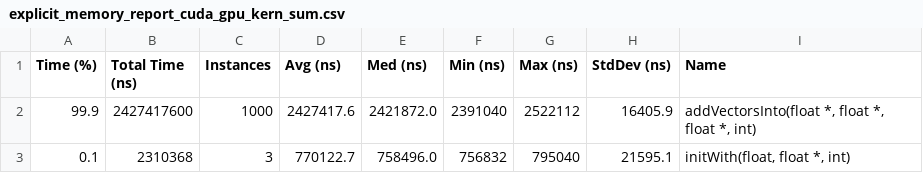
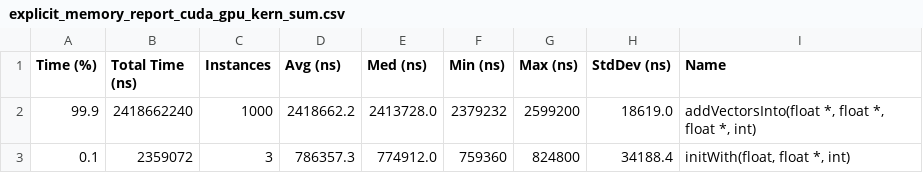
Before and after one commit to Zijie-Tian/bench_unified_memory_agx, a CSV file: nsys_outputs/Orin (nvgpu)/explicit_memory_report_cuda_gpu_kern_sum.csv, drawn as a sheet.

```diff
--- a/nsys_outputs/Orin (nvgpu)/explicit_memory_report_cuda_gpu_kern_sum.csv
+++ b/nsys_outputs/Orin (nvgpu)/explicit_memory_report_cuda_gpu_kern_sum.csv
@@ -1,3 +1,3 @@
 Time (%),Total Time (ns),Instances,Avg (ns),Med (ns),Min (ns),Max (ns),StdDev (ns),Name
-99.9,2427417600,1000,2427417.6,2421872.0,2391040,2522112,16405.9,"addVectorsInto(float *, float *, float *, int)"
-0.1,2310368,3,770122.7,758496.0,756832,795040,21595.1,"initWith(float, float *, int)"
+99.9,2418662240,1000,2418662.2,2413728.0,2379232,2599200,18619.0,"addVectorsInto(float *, float *, float *, int)"
+0.1,2359072,3,786357.3,774912.0,759360,824800,34188.4,"initWith(float, float *, int)"
```
Also changed, not shown: nsys_outputs/Orin (nvgpu)/unified_memory_report_cuda_gpu_kern_sum.csv, 2 other files.
